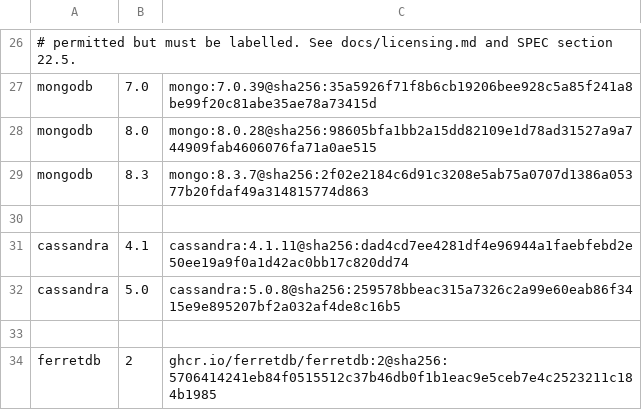
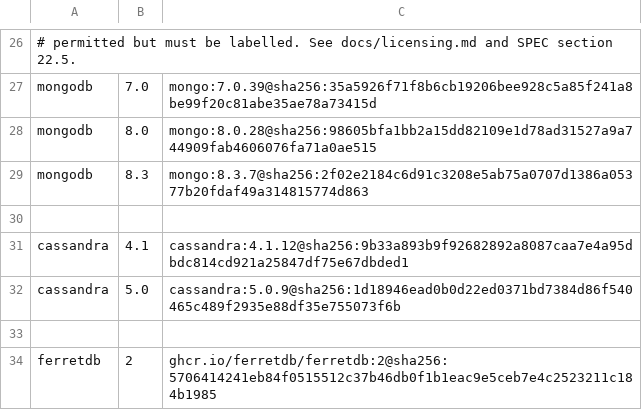
Before and after one commit to simtabi/multidb-server-docker, a TSV file: images/bases.tsv, drawn as a sheet; only a part is shown, gaps mark what is left out.

Commit message:
Repin cassandra to 4.1.12 and 5.0.9
Trivy fails both Cassandra images on four new HIGH findings in the
vendored jackson-core and jackson-databind 2.19.2 (CVE-2026-89407,
-89425, -91776, -91777). Apache published 4.1.12 and 5.0.9 on 2026-10-02;
repinning to the newest release of each series is the documented first
move, and is the revisit condition the existing jackson waivers name.

```diff
--- a/images/bases.tsv
+++ b/images/bases.tsv
@@ -30,4 +30,4 @@ mongodb	8.3	mongo:8.3.7@sha256:2f02e2184c6d91c3208e5ab75a0707d1386a05377b20fdaf4
 
-cassandra	4.1	cassandra:4.1.11@sha256:dad4cd7ee4281df4e96944a1faebfebd2e50ee19a9f0a1d42ac0bb17c820dd74
-cassandra	5.0	cassandra:5.0.8@sha256:259578bbeac315a7326c2a99e60eab86f3415e9e895207bf2a032af4de8c16b5
+cassandra	4.1	cassandra:4.1.12@sha256:9b33a893b9f92682892a8087caa7e4a95dbdc814cd921a25847df75e67dbded1
+cassandra	5.0	cassandra:5.0.9@sha256:1d18946ead0b0d22ed0371bd7384d86f540465c489f2935e88df35e755073f6b
 
```
Also changed, not shown: 1 other file.
